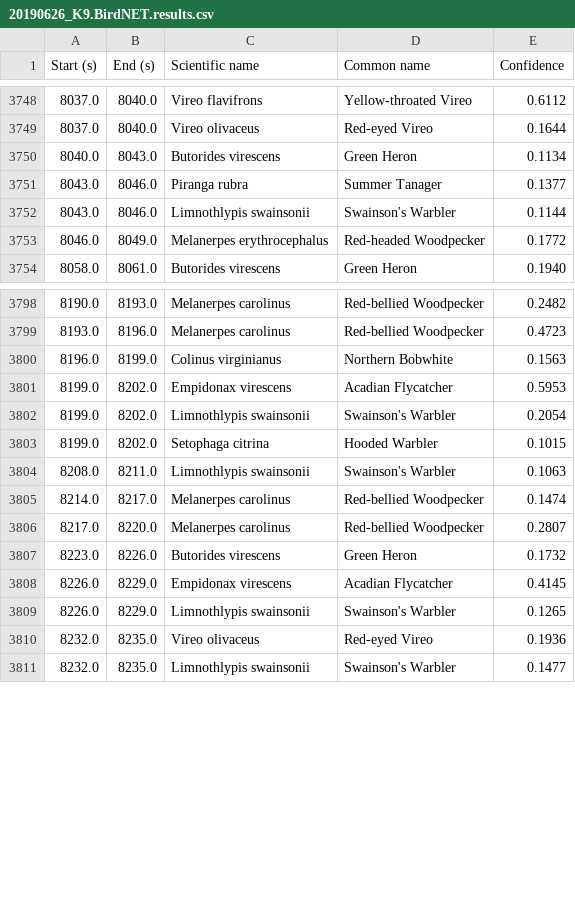
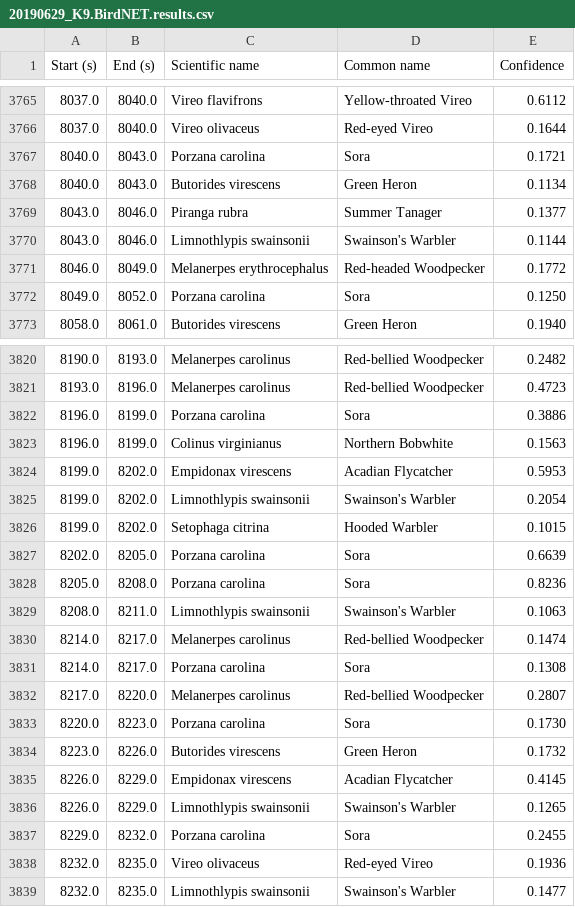
Before and after one commit to hurlbertlab/masonfarmbirds, a CSV file: data/pointcount_birdnetresults/20190629_K9.BirdNET.results.csv (was data/pointcount_birdnetresults/20190626_K9.BirdNET.results.csv), drawn as a sheet; only a part is shown, gaps mark what is left out; the diff covers the shown part only; the diff names each change by its address in the sheet, - before the commit and + after, or states it on an @@ line.

```diff
--- a/data/pointcount_birdnetresults/20190626_K9.BirdNET.results.csv
+++ b/data/pointcount_birdnetresults/20190629_K9.BirdNET.results.csv
+row 3767: 8040.0 | 8043.0 | Porzana carolina | Sora | 0.1721
+row 3772: 8049.0 | 8052.0 | Porzana carolina | Sora | 0.1250
+row 3822: 8196.0 | 8199.0 | Porzana carolina | Sora | 0.3886
+row 3827: 8202.0 | 8205.0 | Porzana carolina | Sora | 0.6639
+row 3828: 8205.0 | 8208.0 | Porzana carolina | Sora | 0.8236
+row 3831: 8214.0 | 8217.0 | Porzana carolina | Sora | 0.1308
+row 3833: 8220.0 | 8223.0 | Porzana carolina | Sora | 0.1730
+row 3837: 8229.0 | 8232.0 | Porzana carolina | Sora | 0.2455
```
Also changed, not shown: 23 added rows elsewhere in this file, data/pointcount_birdnetresults/20190629_G13.BirdNET.results.csv, data/pointcount_birdnetresults/20190629_G5.BirdNET.results.csv, 8 other files.
